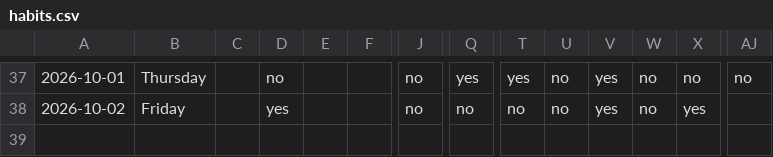
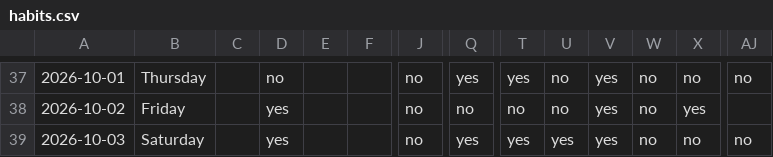
Before and after one commit to auckiefenstermacher19-cmd/Health-Tracker, a CSV file: habits.csv, drawn as a sheet; only a part is shown, gaps mark what is left out; rows hold the shown columns only; the diff names each change by its address in the sheet, - before the commit and + after, or states it on an @@ line.

Commit message:
habits: log through 2026-10-03

```diff
--- a/habits.csv
+++ b/habits.csv
+row 39: 2026-10-03 | Saturday |  | yes |  |  | no | yes | yes | yes | yes | no | no | no
```
Also changed, not shown: 1 other file.
